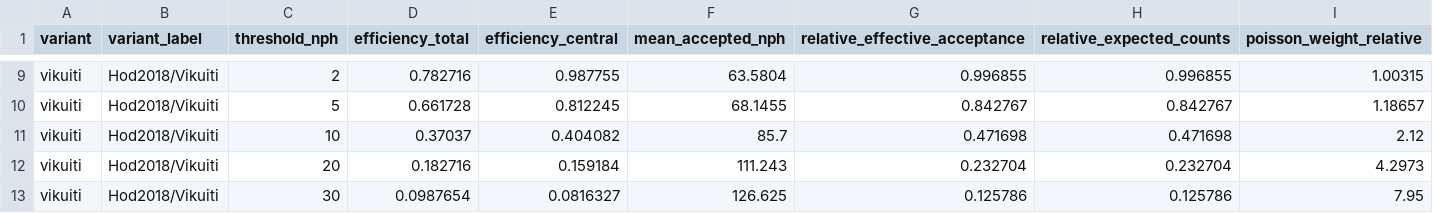
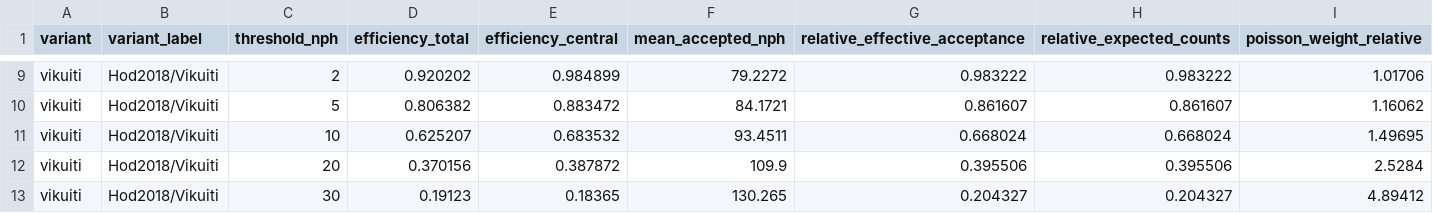
Before and after one commit to dowiyogo/hodoscope, a CSV file: diagnostics/instrument_response/tables/threshold_sensitivity.csv, drawn as a sheet; only a part is shown, gaps mark what is left out; the diff covers the shown part only; the diff names each change by its address in the sheet, - before the commit and + after, or states it on an @@ line.

```diff
--- a/diagnostics/instrument_response/tables/threshold_sensitivity.csv
+++ b/diagnostics/instrument_response/tables/threshold_sensitivity.csv
-D9 (efficiency_total): 0.782716
+D9 (efficiency_total): 0.920202
-E9 (efficiency_central): 0.987755
+E9 (efficiency_central): 0.984899
-F9 (mean_accepted_nph): 63.5804
+F9 (mean_accepted_nph): 79.2272
-G9 (relative_effective_acceptance): 0.996855
+G9 (relative_effective_acceptance): 0.983222
-H9 (relative_expected_counts): 0.996855
+H9 (relative_expected_counts): 0.983222
-I9 (poisson_weight_relative): 1.00315
+I9 (poisson_weight_relative): 1.01706
-D10 (efficiency_total): 0.661728
+D10 (efficiency_total): 0.806382
-E10 (efficiency_central): 0.812245
+E10 (efficiency_central): 0.883472
-F10 (mean_accepted_nph): 68.1455
+F10 (mean_accepted_nph): 84.1721
-G10 (relative_effective_acceptance): 0.842767
+G10 (relative_effective_acceptance): 0.861607
-H10 (relative_expected_counts): 0.842767
+H10 (relative_expected_counts): 0.861607
-I10 (poisson_weight_relative): 1.18657
+I10 (poisson_weight_relative): 1.16062
-D11 (efficiency_total): 0.37037
+D11 (efficiency_total): 0.625207
-E11 (efficiency_central): 0.404082
+E11 (efficiency_central): 0.683532
-F11 (mean_accepted_nph): 85.7
+F11 (mean_accepted_nph): 93.4511
-G11 (relative_effective_acceptance): 0.471698
+G11 (relative_effective_acceptance): 0.668024
-H11 (relative_expected_counts): 0.471698
+H11 (relative_expected_counts): 0.668024
-I11 (poisson_weight_relative): 2.12
+I11 (poisson_weight_relative): 1.49695
-D12 (efficiency_total): 0.182716
+D12 (efficiency_total): 0.370156
-E12 (efficiency_central): 0.159184
+E12 (efficiency_central): 0.387872
-F12 (mean_accepted_nph): 111.243
+F12 (mean_accepted_nph): 109.9
-G12 (relative_effective_acceptance): 0.232704
+G12 (relative_effective_acceptance): 0.395506
-H12 (relative_expected_counts): 0.232704
+H12 (relative_expected_counts): 0.395506
-I12 (poisson_weight_relative): 4.2973
+I12 (poisson_weight_relative): 2.5284
-D13 (efficiency_total): 0.0987654
+D13 (efficiency_total): 0.19123
-E13 (efficiency_central): 0.0816327
+E13 (efficiency_central): 0.18365
-F13 (mean_accepted_nph): 126.625
+F13 (mean_accepted_nph): 130.265
-G13 (relative_effective_acceptance): 0.125786
+G13 (relative_effective_acceptance): 0.204327
-H13 (relative_expected_counts): 0.125786
+H13 (relative_expected_counts): 0.204327
-I13 (poisson_weight_relative): 7.95
+I13 (poisson_weight_relative): 4.89412
```
Also changed, not shown: 29 edited cells elsewhere in this file, diagnostics/instrument_response/tables/accepted_muon_rate_estimate.csv, diagnostics/instrument_response/tables/angular_acceptance_effective_tio2.csv, 15 other files.
